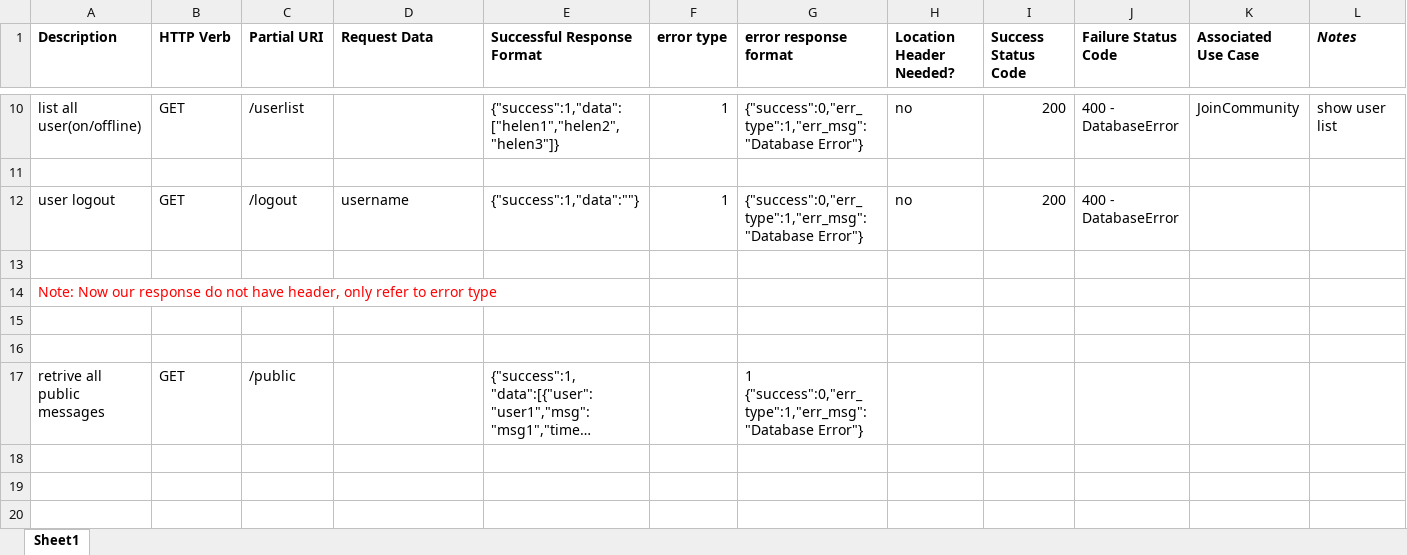
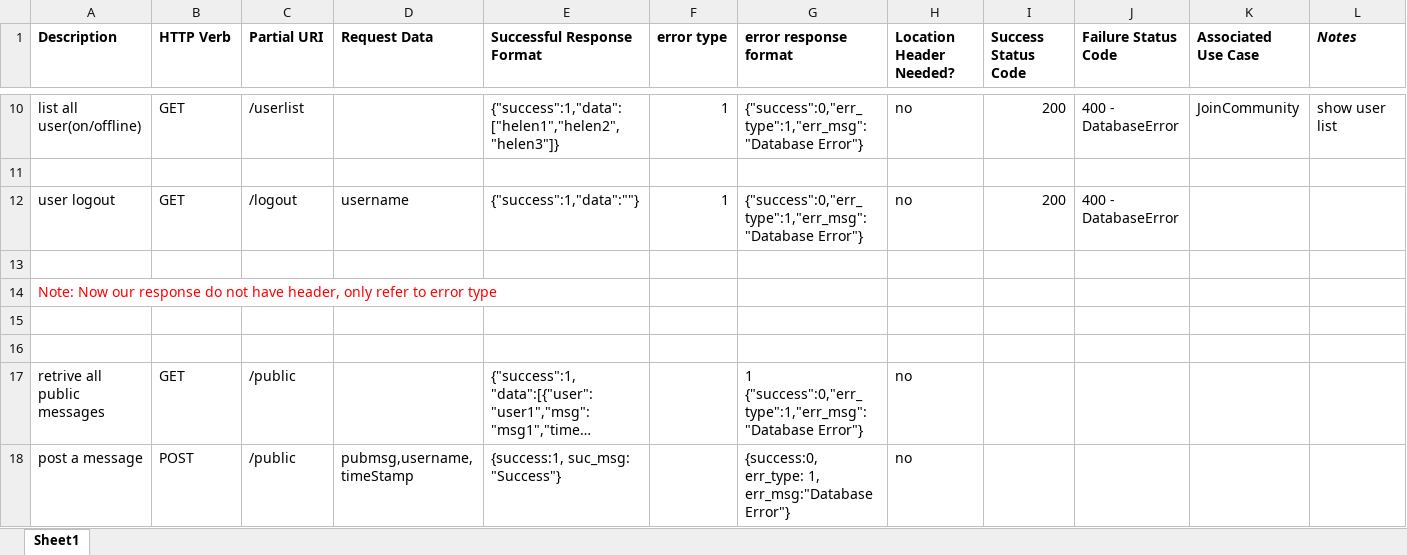
Before and after one commit to ShuangZhangD/Emergency-Social-Network, an Excel workbook: doc/JoinCommunityRESTfulAPI_v2.0.xlsx, sheet Sheet1, drawn as a sheet; only a part is shown, gaps mark what is left out; long unchanged cells end in …; values as stored, in another font and other column widths than the file's, no borders; the diff names each change by its address in the sheet, - before the commit and + after, or states it on an @@ line.

```diff
--- a/doc/JoinCommunityRESTfulAPI_v2.0.xlsx (sheet Sheet1)
+++ b/doc/JoinCommunityRESTfulAPI_v2.0.xlsx (sheet Sheet1)
-H17 (Location Header Needed?): (empty)
+H17 (Location Header Needed?): no
+row 18: post a message | POST | /public | pubmsg,username, timeStamp | {success:1, suc_msg: "Success"} |  | {success:0, err_type: 1, err_msg:"Database Error"} | no
```
Also changed, not shown: 1 other file.
